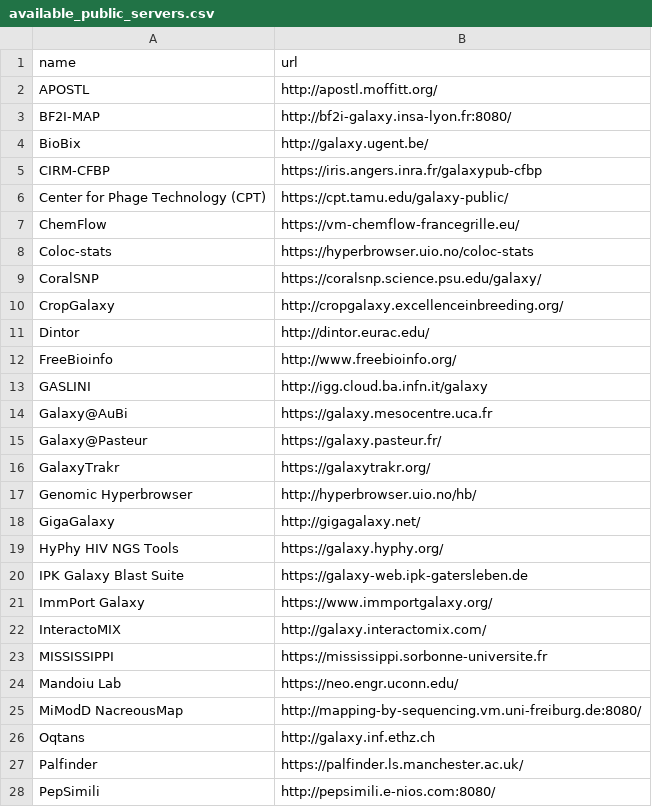
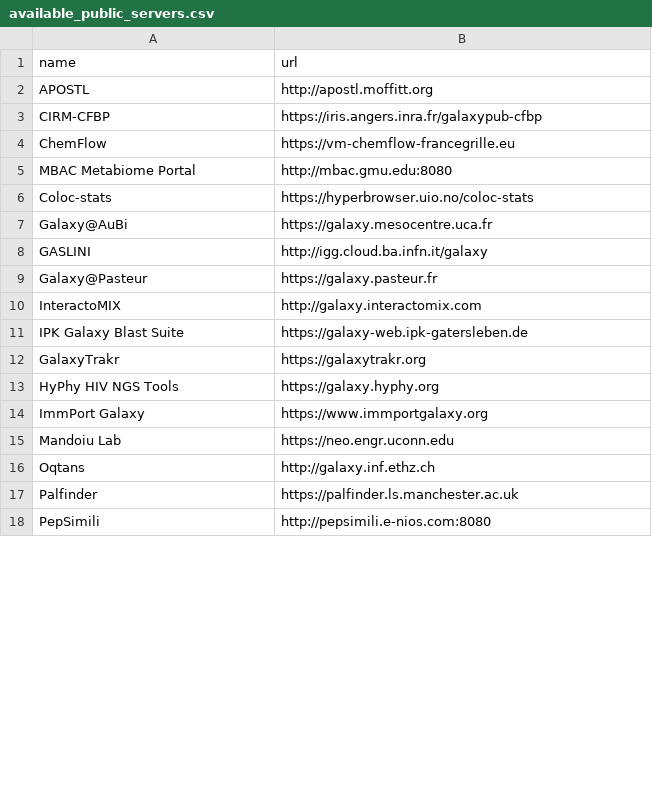
Before and after one commit to galaxyproject/galaxy_codex, a CSV file: sources/data/available_public_servers.csv, drawn as a sheet; only a part is shown; the diff covers the shown part only.

```diff
--- a/sources/data/available_public_servers.csv
+++ b/sources/data/available_public_servers.csv
@@ -1,28 +1,18 @@
 name	url
-APOSTL	http://apostl.moffitt.org/
-BF2I-MAP	http://bf2i-galaxy.insa-lyon.fr:8080/
-BioBix	http://galaxy.ugent.be/
+APOSTL	http://apostl.moffitt.org
 CIRM-CFBP	https://iris.angers.inra.fr/galaxypub-cfbp
-Center for Phage Technology (CPT)	https://cpt.tamu.edu/galaxy-public/
-ChemFlow	https://vm-chemflow-francegrille.eu/
+ChemFlow	https://vm-chemflow-francegrille.eu
+MBAC Metabiome Portal	http://mbac.gmu.edu:8080
 Coloc-stats	https://hyperbrowser.uio.no/coloc-stats
-CoralSNP	https://coralsnp.science.psu.edu/galaxy/
-CropGalaxy	http://cropgalaxy.excellenceinbreeding.org/
-Dintor	http://dintor.eurac.edu/
-FreeBioinfo	http://www.freebioinfo.org/
+Galaxy@AuBi	https://galaxy.mesocentre.uca.fr
 GASLINI	http://igg.cloud.ba.infn.it/galaxy
-Galaxy@AuBi	https://galaxy.mesocentre.uca.fr
-Galaxy@Pasteur	https://galaxy.pasteur.fr/
-GalaxyTrakr	https://galaxytrakr.org/
-Genomic Hyperbrowser	http://hyperbrowser.uio.no/hb/
-GigaGalaxy	http://gigagalaxy.net/
-HyPhy HIV NGS Tools	https://galaxy.hyphy.org/
+Galaxy@Pasteur	https://galaxy.pasteur.fr
+InteractoMIX	http://galaxy.interactomix.com
 IPK Galaxy Blast Suite	https://galaxy-web.ipk-gatersleben.de
-ImmPort Galaxy	https://www.immportgalaxy.org/
-InteractoMIX	http://galaxy.interactomix.com/
-MISSISSIPPI	https://mississippi.sorbonne-universite.fr
-Mandoiu Lab	https://neo.engr.uconn.edu/
-MiModD NacreousMap	http://mapping-by-sequencing.vm.uni-freiburg.de:8080/
+GalaxyTrakr	https://galaxytrakr.org
+HyPhy HIV NGS Tools	https://galaxy.hyphy.org
+ImmPort Galaxy	https://www.immportgalaxy.org
+Mandoiu Lab	https://neo.engr.uconn.edu
 Oqtans	http://galaxy.inf.ethz.ch
-Palfinder	https://palfinder.ls.manchester.ac.uk/
-PepSimili	http://pepsimili.e-nios.com:8080/
+Palfinder	https://palfinder.ls.manchester.ac.uk
+PepSimili	http://pepsimili.e-nios.com:8080
```
Also changed, not shown: 2 added rows, 2 removed rows and 7 edited cells elsewhere in this file.
